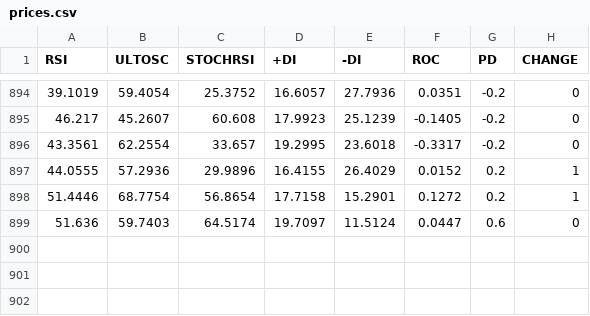
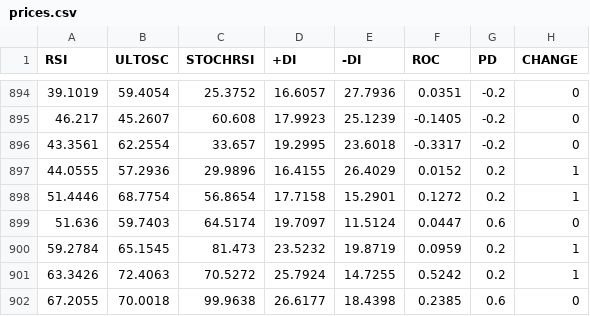
Before and after one commit to maxtalwar/BitPredictor, a CSV file: prices.csv, drawn as a sheet; only a part is shown, gaps mark what is left out.

```diff
--- a/prices.csv
+++ b/prices.csv
@@ -899 +899,4 @@ RSI,ULTOSC,STOCHRSI,+DI,-DI,ROC,PD,CHANGE
 51.636,59.7403,64.5174,19.7097,11.5124,0.0447,0.6,0
+59.2784,65.1545,81.473,23.5232,19.8719,0.0959,0.2,1
+63.3426,72.4063,70.5272,25.7924,14.7255,0.5242,0.2,1
+67.2055,70.0018,99.9638,26.6177,18.4398,0.2385,0.6,0
```
Also changed, not shown: 4 other files.
